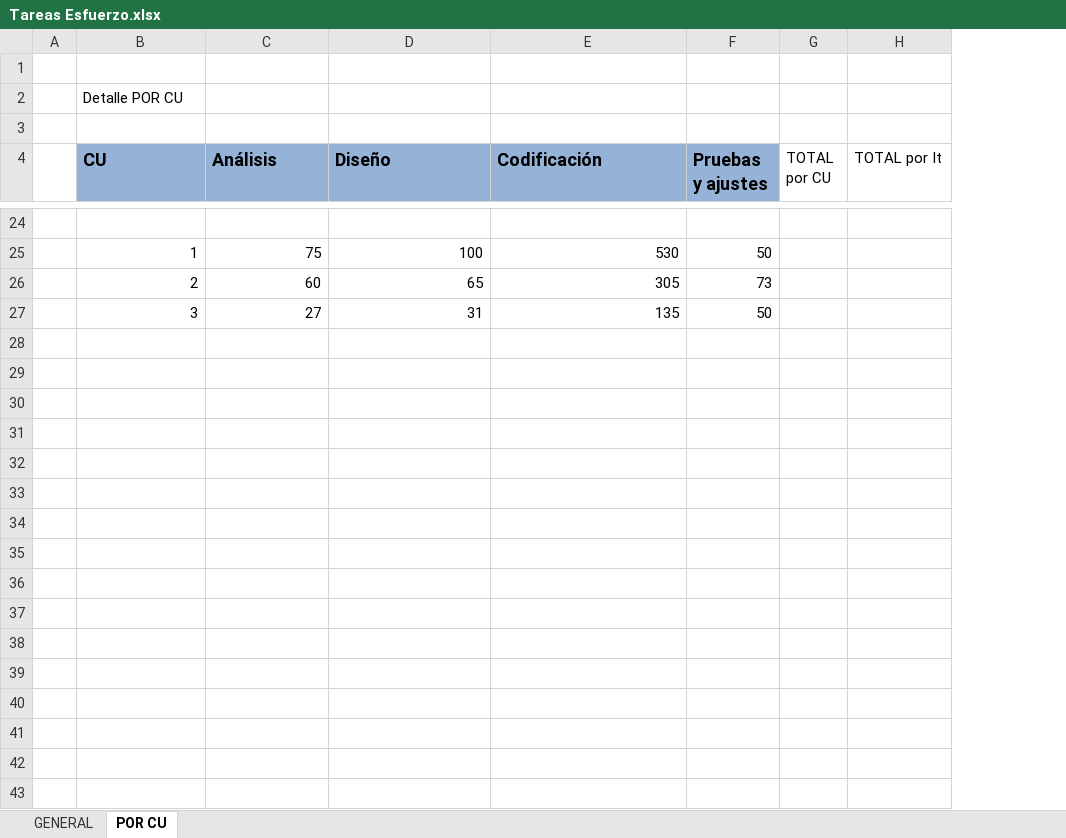
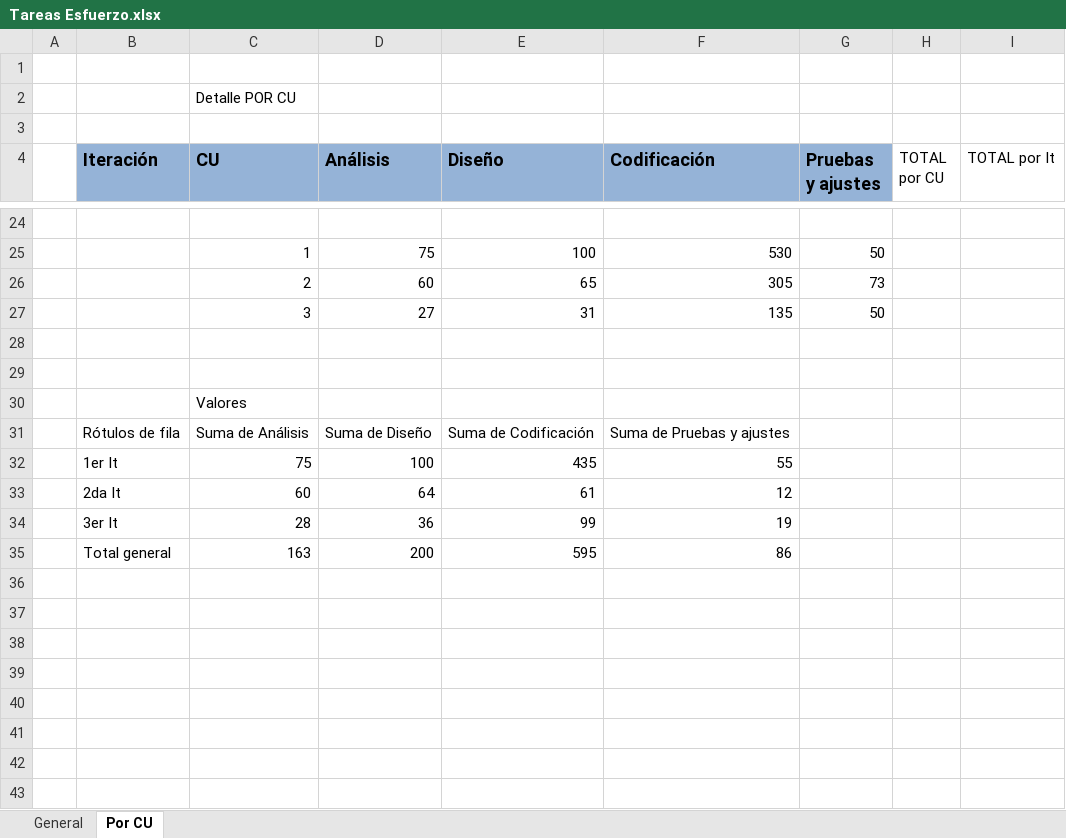
Before and after one commit to ceduardo2901/geolocalizacion-uas, an Excel workbook: doc/Tareas Esfuerzo.xlsx, sheet Por CU, drawn as a sheet; only a part is shown, gaps mark what is left out; values as stored, in another font and other column widths than the file's, no borders; charts and pictures not drawn; removed rows and columns are numbered as before the commit, all else as after; the diff covers the shown part only; the diff names each change by its address in the sheet, - before the commit and + after, or states it on an @@ line.

```diff
--- a/doc/Tareas Esfuerzo.xlsx (sheet Por CU)
+++ b/doc/Tareas Esfuerzo.xlsx (sheet Por CU)
-sheet tab: POR CU
+sheet tab: Por CU
-sheet tab: GENERAL
+sheet tab: General
-column A, empty
+column A, empty
+column B (Iteración), empty
+row 28: (empty)
+row 29: (empty)
+row 30:  |  | Valores
+row 31:  | Rótulos de fila | Suma de Análisis | Suma de Diseño | Suma de Codificación | Suma de Pruebas y ajustes
+row 32:  | 1er It | 75 | 100 | 435 | 55
+row 33:  | 2da It | 60 | 64 | 61 | 12
+row 34:  | 3er It | 28 | 36 | 99 | 19
+row 35:  | Total general | 163 | 200 | 595 | 86
+row 36: (empty)
+row 37: (empty)
+row 38: (empty)
+row 39: (empty)
+row 40: (empty)
+row 41: (empty)
+row 42: (empty)
+row 43: (empty)
```
Also changed, not shown: 26 added rows, 2 removed rows and 15 edited cells elsewhere in this sheet, formulas that keep their value, charts or pictures.
